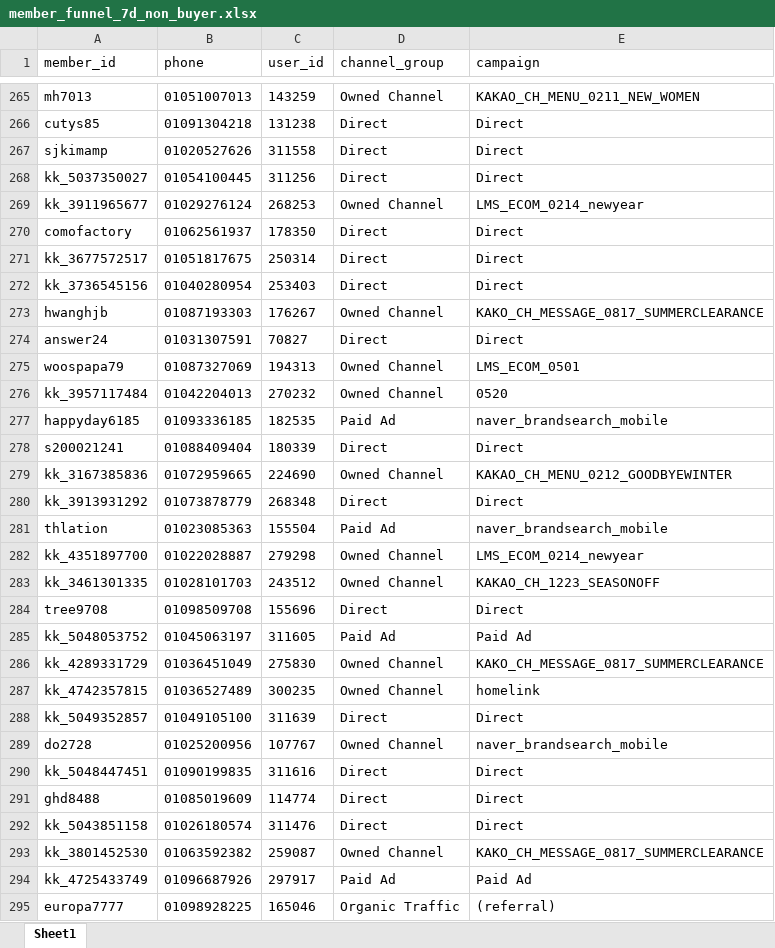
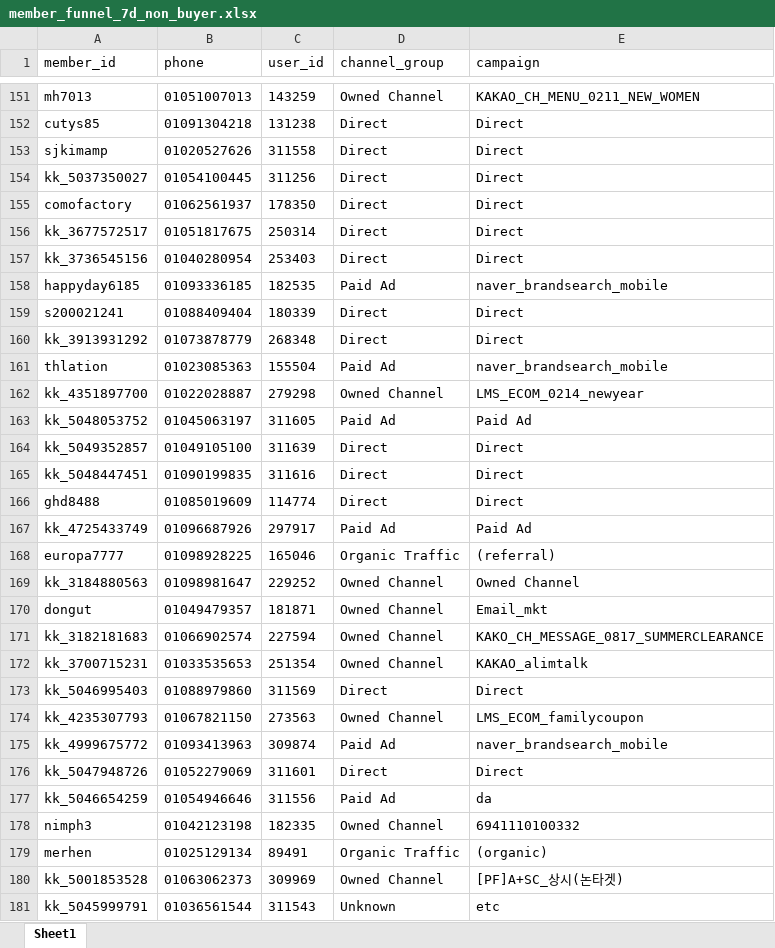
Before and after one commit to koreacolumbia-dotcom/E-comm-marketing-hub, an Excel workbook: reports/member_funnel/downloads/member_funnel_7d_non_buyer.xlsx, sheet Sheet1, drawn as a sheet; only a part is shown, gaps mark what is left out; the shorter side is filled out with more unchanged rows; values as stored, in another font and other column widths than the file's, no borders; removed rows and columns are numbered as before the commit, all else as after; the diff covers the shown part only; the diff names each change by its address in the sheet, - before the commit and + after, or states it on an @@ line.

```diff
--- a/reports/member_funnel/downloads/member_funnel_7d_non_buyer.xlsx (sheet Sheet1)
+++ b/reports/member_funnel/downloads/member_funnel_7d_non_buyer.xlsx (sheet Sheet1)
-row 269: kk_3911965677 | 01029276124 | 268253 | Owned Channel | LMS_ECOM_0214_newyear
-row 273: hwanghjb | 01087193303 | 176267 | Owned Channel | KAKO_CH_MESSAGE_0817_SUMMERCLEARANCE
-row 274: answer24 | 01031307591 | 70827 | Direct | Direct
-row 275: woospapa79 | 01087327069 | 194313 | Owned Channel | LMS_ECOM_0501
-row 276: kk_3957117484 | 01042204013 | 270232 | Owned Channel | 0520
-row 279: kk_3167385836 | 01072959665 | 224690 | Owned Channel | KAKAO_CH_MENU_0212_GOODBYEWINTER
-row 283: kk_3461301335 | 01028101703 | 243512 | Owned Channel | KAKAO_CH_1223_SEASONOFF
-row 284: tree9708 | 01098509708 | 155696 | Direct | Direct
-row 286: kk_4289331729 | 01036451049 | 275830 | Owned Channel | KAKO_CH_MESSAGE_0817_SUMMERCLEARANCE
-row 287: kk_4742357815 | 01036527489 | 300235 | Owned Channel | homelink
-row 289: do2728 | 01025200956 | 107767 | Owned Channel | naver_brandsearch_mobile
-row 292: kk_5043851158 | 01026180574 | 311476 | Direct | Direct
-row 293: kk_3801452530 | 01063592382 | 259087 | Owned Channel | KAKO_CH_MESSAGE_0817_SUMMERCLEARANCE
```
Also changed, not shown: 167 removed rows and 15 moved rows elsewhere in this sheet, reports/member_funnel/downloads/member_funnel_1m_non_buyer.xlsx, reports/member_funnel/downloads/member_funnel_1m_target_segments.xlsx, 17 other files.
